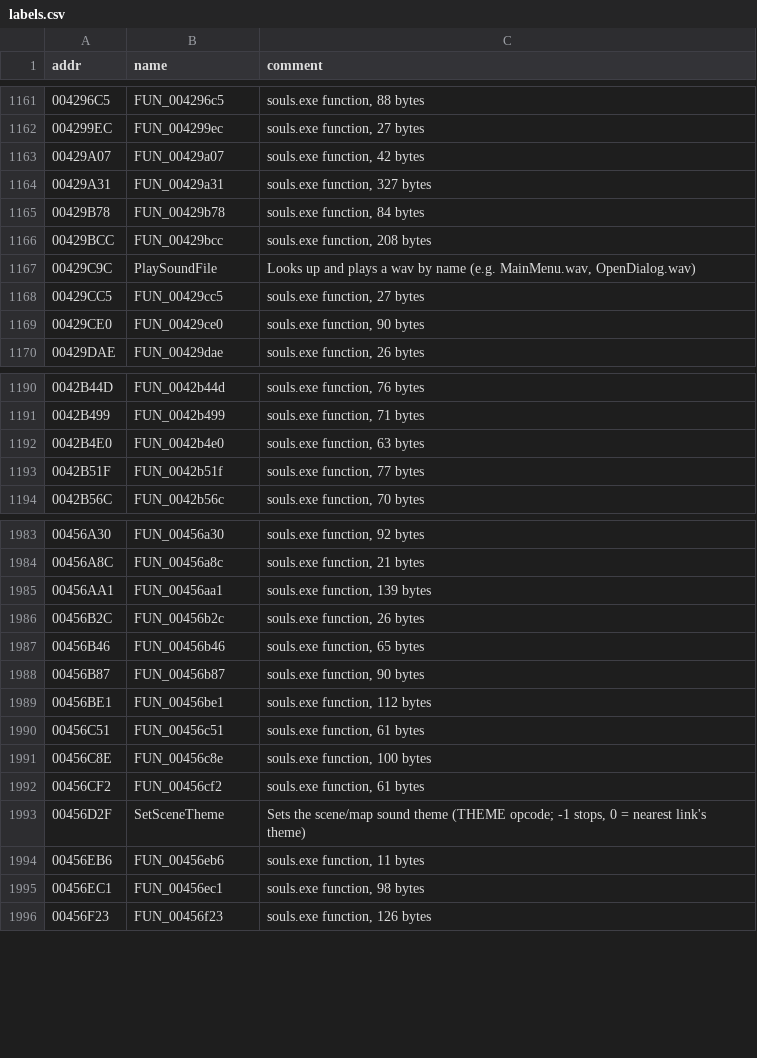
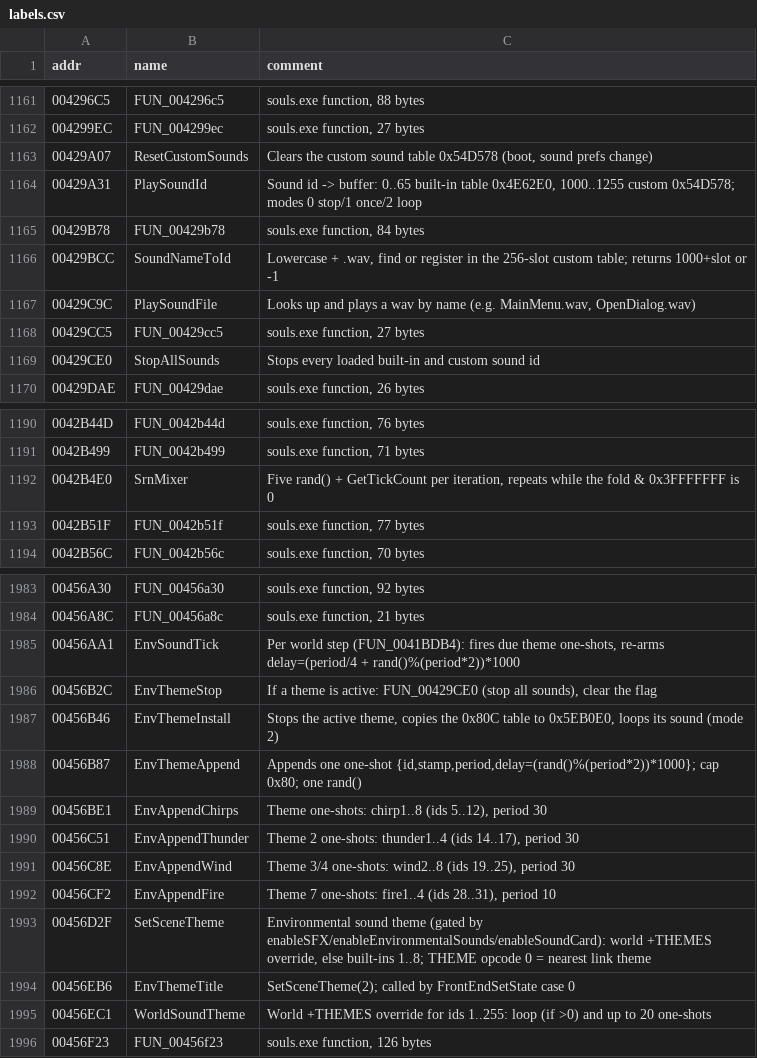
Before and after one commit to daevangelion/well-of-souls, a CSV file: labels.csv, drawn as a sheet; only a part is shown, gaps mark what is left out; the diff covers the shown part only.

```diff
--- a/labels.csv
+++ b/labels.csv
@@ -1162,9 +1162,9 @@ addr,name,comment
 004299EC,FUN_004299ec,"souls.exe function, 27 bytes"
-00429A07,FUN_00429a07,"souls.exe function, 42 bytes"
-00429A31,FUN_00429a31,"souls.exe function, 327 bytes"
+00429A07,ResetCustomSounds,"Clears the custom sound table 0x54D578 (boot, sound prefs change)"
+00429A31,PlaySoundId,"Sound id -> buffer: 0..65 built-in table 0x4E62E0, 1000..1255 custom 0x54D578; modes 0 stop/1 once/2 loop"
 00429B78,FUN_00429b78,"souls.exe function, 84 bytes"
-00429BCC,FUN_00429bcc,"souls.exe function, 208 bytes"
+00429BCC,SoundNameToId,"Lowercase + .wav, find or register in the 256-slot custom table; returns 1000+slot or -1"
 00429C9C,PlaySoundFile,"Looks up and plays a wav by name (e.g. MainMenu.wav, OpenDialog.wav)"
 00429CC5,FUN_00429cc5,"souls.exe function, 27 bytes"
-00429CE0,FUN_00429ce0,"souls.exe function, 90 bytes"
+00429CE0,StopAllSounds,Stops every loaded built-in and custom sound id
 00429DAE,FUN_00429dae,"souls.exe function, 26 bytes"
@@ -1191,3 +1191,3 @@ addr,name,comment
 0042B499,FUN_0042b499,"souls.exe function, 71 bytes"
-0042B4E0,FUN_0042b4e0,"souls.exe function, 63 bytes"
+0042B4E0,SrnMixer,"Five rand() + GetTickCount per iteration, repeats while the fold & 0x3FFFFFFF is 0"
 0042B51F,FUN_0042b51f,"souls.exe function, 77 bytes"
@@ -1984,13 +1984,13 @@ addr,name,comment
 00456A8C,FUN_00456a8c,"souls.exe function, 21 bytes"
-00456AA1,FUN_00456aa1,"souls.exe function, 139 bytes"
-00456B2C,FUN_00456b2c,"souls.exe function, 26 bytes"
-00456B46,FUN_00456b46,"souls.exe function, 65 bytes"
-00456B87,FUN_00456b87,"souls.exe function, 90 bytes"
-00456BE1,FUN_00456be1,"souls.exe function, 112 bytes"
-00456C51,FUN_00456c51,"souls.exe function, 61 bytes"
-00456C8E,FUN_00456c8e,"souls.exe function, 100 bytes"
-00456CF2,FUN_00456cf2,"souls.exe function, 61 bytes"
-00456D2F,SetSceneTheme,"Sets the scene/map sound theme (THEME opcode; -1 stops, 0 = nearest link's theme)"
-00456EB6,FUN_00456eb6,"souls.exe function, 11 bytes"
-00456EC1,FUN_00456ec1,"souls.exe function, 98 bytes"
+00456AA1,EnvSoundTick,"Per world step (FUN_0041BDB4): fires due theme one-shots, re-arms delay=(period/4 + rand()%(period*2))*1000"
+00456B2C,EnvThemeStop,"If a theme is active: FUN_00429CE0 (stop all sounds), clear the flag"
+00456B46,EnvThemeInstall,"Stops the active theme, copies the 0x80C table to 0x5EB0E0, loops its sound (mode 2)"
+00456B87,EnvThemeAppend,"Appends one one-shot {id,stamp,period,delay=(rand()%(period*2))*1000}; cap 0x80; one rand()"
+00456BE1,EnvAppendChirps,"Theme one-shots: chirp1..8 (ids 5..12), period 30"
+00456C51,EnvAppendThunder,"Theme 2 one-shots: thunder1..4 (ids 14..17), period 30"
+00456C8E,EnvAppendWind,"Theme 3/4 one-shots: wind2..8 (ids 19..25), period 30"
+00456CF2,EnvAppendFire,"Theme 7 one-shots: fire1..4 (ids 28..31), period 10"
+00456D2F,SetSceneTheme,"Environmental sound theme (gated by enableSFX/enableEnvironmentalSounds/enableSoundCard): world +THEMES override, else built-ins 1..8; THEME opcode 0 = nearest link theme"
+00456EB6,EnvThemeTitle,SetSceneTheme(2); called by FrontEndSetState case 0
+00456EC1,WorldSoundTheme,World +THEMES override for ids 1..255: loop (if >0) and up to 20 one-shots
 00456F23,FUN_00456f23,"souls.exe function, 126 bytes"
```
Also changed, not shown: 11 edited cells elsewhere in this file, 17 other files.
